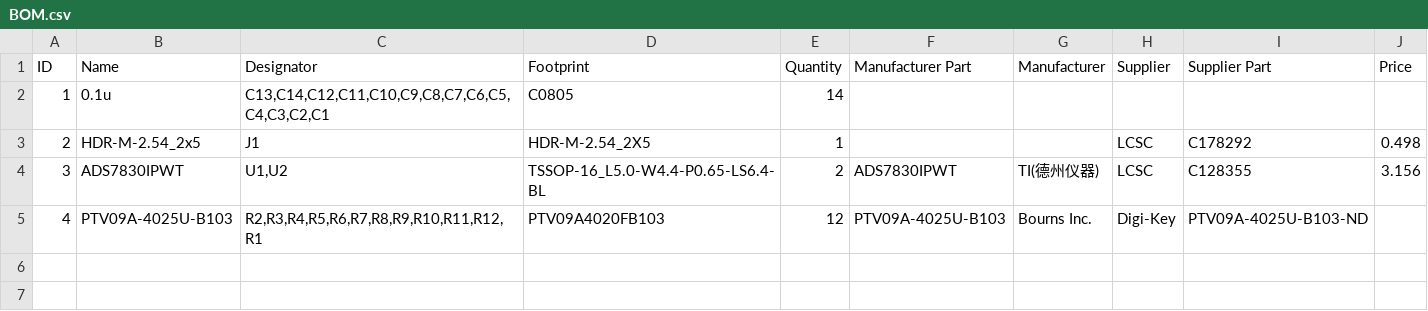
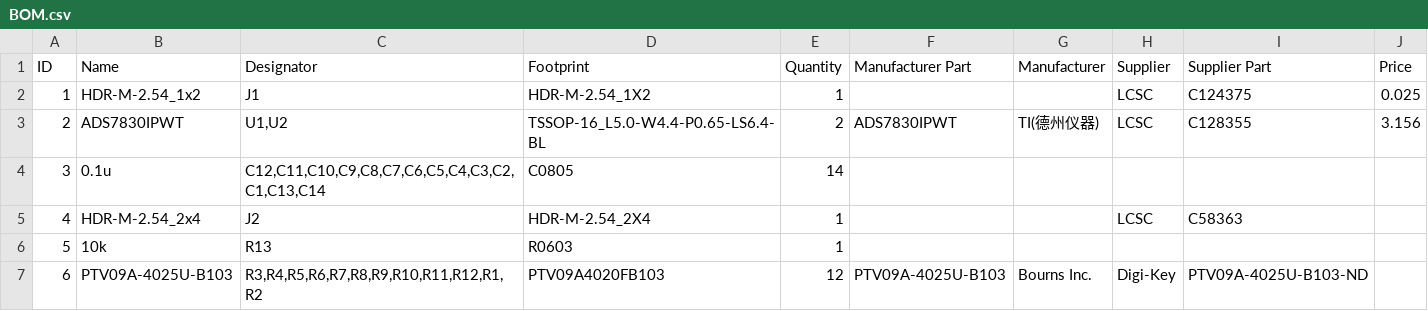
Before and after one commit to PhilboBaggins/potentiometer-board, a CSV file: PCB/EXports-v1.0/BOM.csv, drawn as a sheet; removed rows and columns are numbered as before the commit, all else as after; the diff names each change by its address in the sheet, - before the commit and + after, or states it on an @@ line.

```diff
--- a/PCB/EXports-v1.0/BOM.csv
+++ b/PCB/EXports-v1.0/BOM.csv
-B2 (Name): 0.1u
+B2 (Name): HDR-M-2.54_1x2
-C2 (Designator): C13,C14,C12,C11,C10,C9,C8,C7,C6,C5,C4,C3,C2,C1
+C2 (Designator): J1
-D2 (Footprint): C0805
+D2 (Footprint): HDR-M-2.54_1X2
-E2 (Quantity): 14
+E2 (Quantity): 1
-H2 (Supplier): (empty)
+H2 (Supplier): LCSC
-I2 (Supplier Part): (empty)
+I2 (Supplier Part): C124375
-J2 (Price): (empty)
+J2 (Price): 0.025
-row 3: 2 | HDR-M-2.54_2x5 | J1 | HDR-M-2.54_2X5 | 1 |  |  | LCSC | C178292 | 0.498
-A3 (ID): 3
+A3 (ID): 2
+row 4: 3 | 0.1u | C12,C11,C10,C9,C8,C7,C6,C5,C4,C3,C2,C1,C13,C14 | C0805 | 14
+row 5: 4 | HDR-M-2.54_2x4 | J2 | HDR-M-2.54_2X4 | 1 |  |  | LCSC | C58363
+row 6: 5 | 10k | R13 | R0603 | 1
-A7 (ID): 4
+A7 (ID): 6
-C7 (Designator): R2,R3,R4,R5,R6,R7,R8,R9,R10,R11,R12,R1
+C7 (Designator): R3,R4,R5,R6,R7,R8,R9,R10,R11,R12,R1,R2
```
Also changed, not shown: 25 other files.
